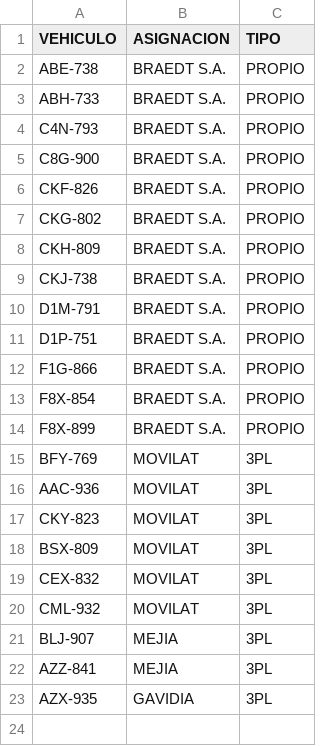
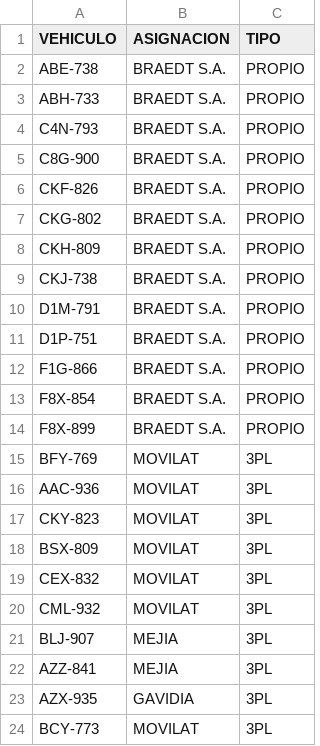
Before and after one commit to sigmaperu/DashBoards, a CSV file: Asignacion unidades.csv, drawn as a sheet.

Commit message:
Add files via upload

```diff
--- a/Asignacion unidades.csv
+++ b/Asignacion unidades.csv
@@ -23 +23,2 @@ AZZ-841,MEJIA,3PL
 AZX-935,GAVIDIA,3PL
+BCY-773,MOVILAT,3PL
```
